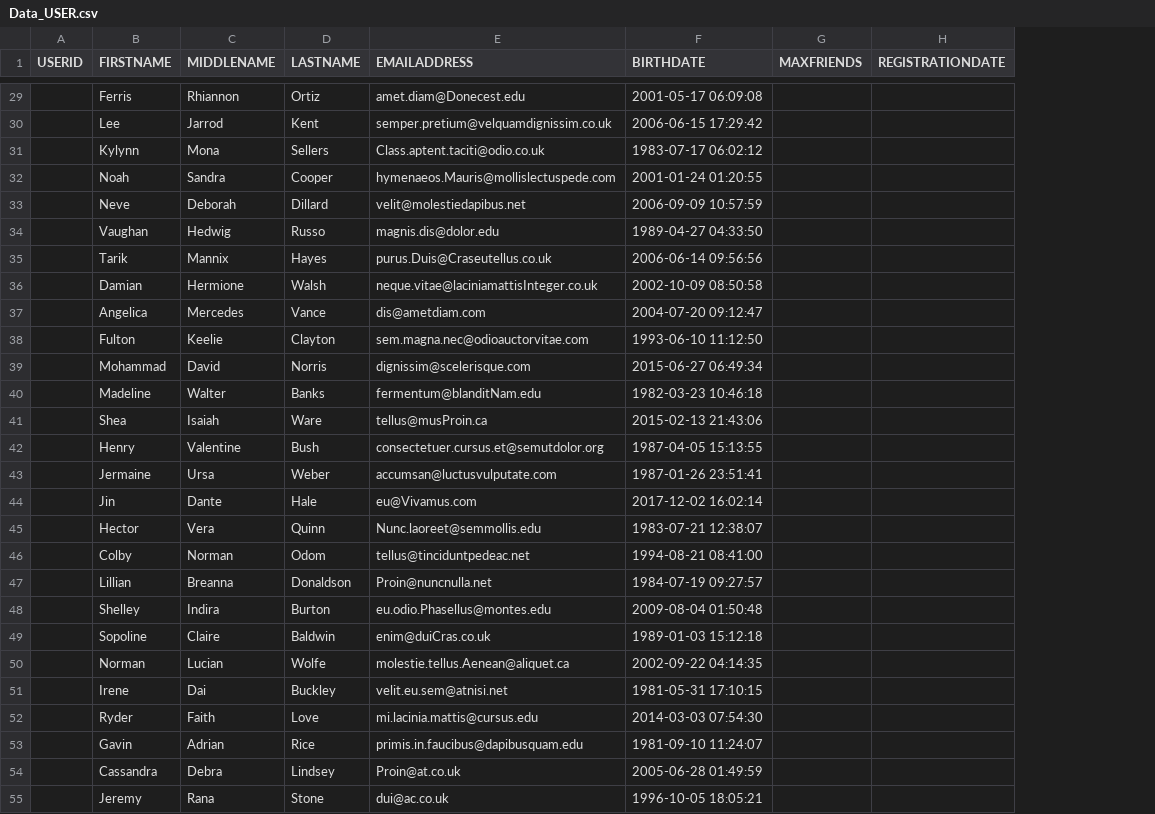
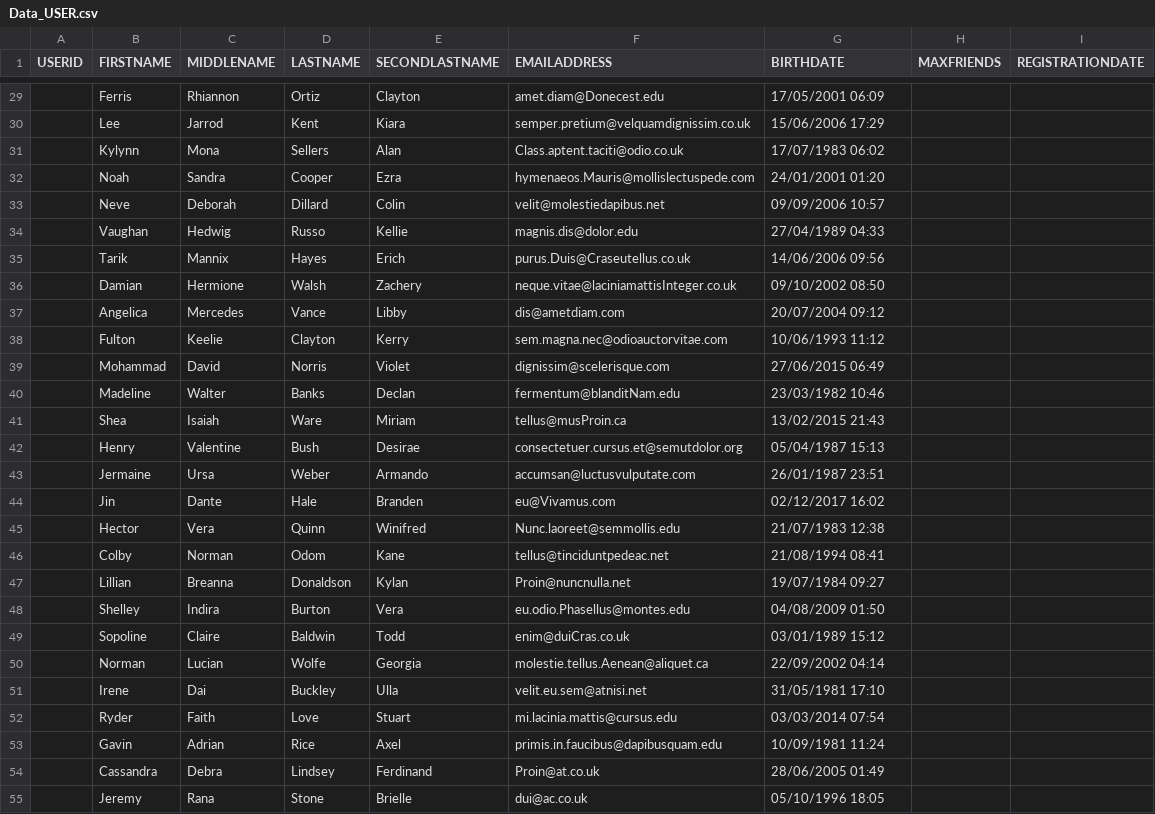
Before and after one commit to PabloMuralles/Proyecto1_Bases, a CSV file: Data_USER.csv, drawn as a sheet; only a part is shown, gaps mark what is left out; addresses are those after the commit; the diff covers the shown part only; the diff names each change by its address in the sheet, - before the commit and + after, or states it on an @@ line.

Commit message:
Second Lastname

```diff
--- a/Data_USER.csv
+++ b/Data_USER.csv
+column E (SECONDLASTNAME), rows 29-55: Clayton | Kiara | Alan | Ezra | Colin | Kellie | Erich | Zachery | Libby | Kerry | Violet | Declan | Miriam | Desirae | Armando | Branden | Winifred | Kane | Kylan | Vera | Todd | Georgia | Ulla | Stuart | Axel | Ferdinand | Brielle
-G29 (BIRTHDATE): 2001-05-17 06:09:08
+G29 (BIRTHDATE): 17/05/2001 06:09
-G30 (BIRTHDATE): 2006-06-15 17:29:42
+G30 (BIRTHDATE): 15/06/2006 17:29
-G31 (BIRTHDATE): 1983-07-17 06:02:12
+G31 (BIRTHDATE): 17/07/1983 06:02
-G32 (BIRTHDATE): 2001-01-24 01:20:55
+G32 (BIRTHDATE): 24/01/2001 01:20
-G33 (BIRTHDATE): 2006-09-09 10:57:59
+G33 (BIRTHDATE): 09/09/2006 10:57
-G34 (BIRTHDATE): 1989-04-27 04:33:50
+G34 (BIRTHDATE): 27/04/1989 04:33
-G35 (BIRTHDATE): 2006-06-14 09:56:56
+G35 (BIRTHDATE): 14/06/2006 09:56
-G36 (BIRTHDATE): 2002-10-09 08:50:58
+G36 (BIRTHDATE): 09/10/2002 08:50
-G37 (BIRTHDATE): 2004-07-20 09:12:47
+G37 (BIRTHDATE): 20/07/2004 09:12
-G38 (BIRTHDATE): 1993-06-10 11:12:50
+G38 (BIRTHDATE): 10/06/1993 11:12
-G39 (BIRTHDATE): 2015-06-27 06:49:34
+G39 (BIRTHDATE): 27/06/2015 06:49
-G40 (BIRTHDATE): 1982-03-23 10:46:18
+G40 (BIRTHDATE): 23/03/1982 10:46
-G41 (BIRTHDATE): 2015-02-13 21:43:06
+G41 (BIRTHDATE): 13/02/2015 21:43
-G42 (BIRTHDATE): 1987-04-05 15:13:55
+G42 (BIRTHDATE): 05/04/1987 15:13
-G43 (BIRTHDATE): 1987-01-26 23:51:41
+G43 (BIRTHDATE): 26/01/1987 23:51
-G44 (BIRTHDATE): 2017-12-02 16:02:14
+G44 (BIRTHDATE): 02/12/2017 16:02
-G45 (BIRTHDATE): 1983-07-21 12:38:07
+G45 (BIRTHDATE): 21/07/1983 12:38
-G46 (BIRTHDATE): 1994-08-21 08:41:00
+G46 (BIRTHDATE): 21/08/1994 08:41
-G47 (BIRTHDATE): 1984-07-19 09:27:57
+G47 (BIRTHDATE): 19/07/1984 09:27
-G48 (BIRTHDATE): 2009-08-04 01:50:48
+G48 (BIRTHDATE): 04/08/2009 01:50
-G49 (BIRTHDATE): 1989-01-03 15:12:18
+G49 (BIRTHDATE): 03/01/1989 15:12
-G50 (BIRTHDATE): 2002-09-22 04:14:35
+G50 (BIRTHDATE): 22/09/2002 04:14
-G51 (BIRTHDATE): 1981-05-31 17:10:15
+G51 (BIRTHDATE): 31/05/1981 17:10
-G52 (BIRTHDATE): 2014-03-03 07:54:30
+G52 (BIRTHDATE): 03/03/2014 07:54
-G53 (BIRTHDATE): 1981-09-10 11:24:07
+G53 (BIRTHDATE): 10/09/1981 11:24
-G54 (BIRTHDATE): 2005-06-28 01:49:59
+G54 (BIRTHDATE): 28/06/2005 01:49
-G55 (BIRTHDATE): 1996-10-05 18:05:21
+G55 (BIRTHDATE): 05/10/1996 18:05
```
Also changed, not shown: 73 edited cells elsewhere in this file.
